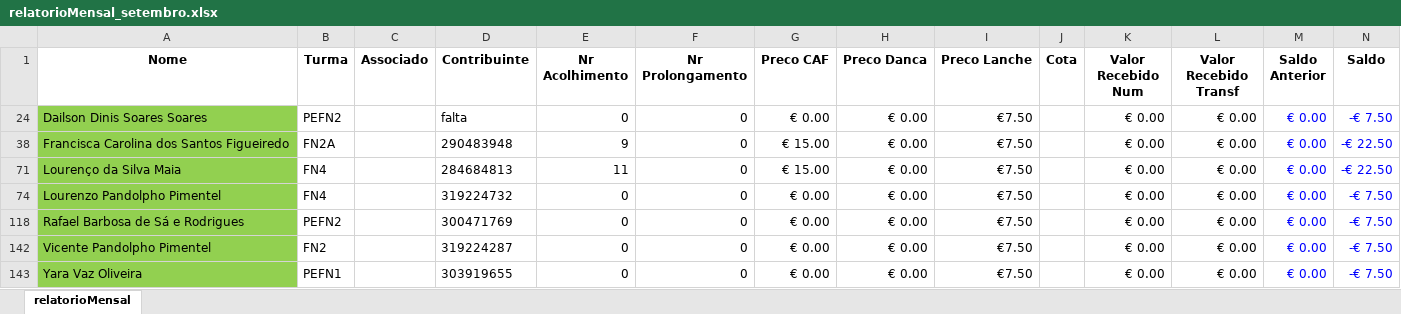
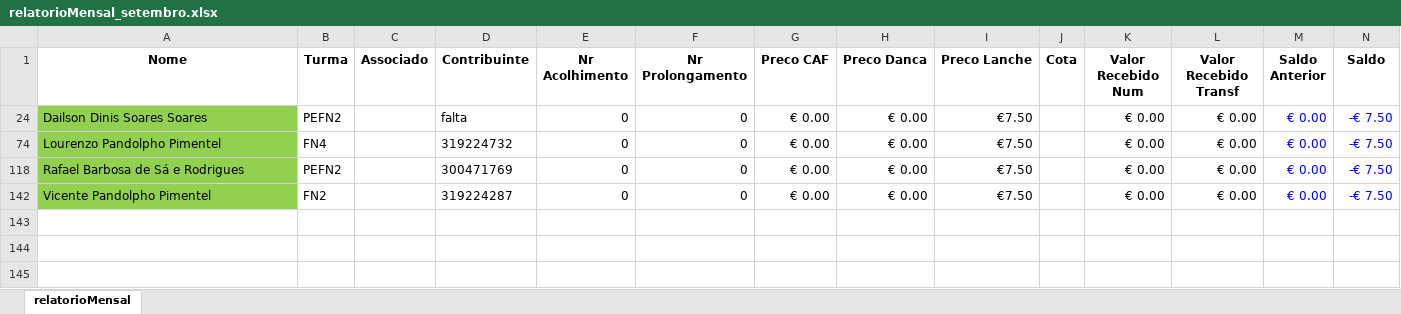
Before and after one commit to Boliveira2/School, an Excel workbook: GestorReceitas/Setembro/relatorioMensal_setembro.xlsx, sheet relatorioMensal, drawn as a sheet; only a part is shown; values as stored, in another font and other column widths than the file's, no borders; charts and pictures and conditional formats not drawn; rows hold the shown columns only; the diff names each change by its address in the sheet, - before the commit and + after, or states it on an @@ line.

```diff
--- a/GestorReceitas/Setembro/relatorioMensal_setembro.xlsx (sheet relatorioMensal)
+++ b/GestorReceitas/Setembro/relatorioMensal_setembro.xlsx (sheet relatorioMensal)
-row 38: Francisca Carolina dos Santos Figueiredo | FN2A |  | 290483948 | 9 | 0 | € 15.00 | € 0.00 | €7.50 |  | € 0.00 | € 0.00 | € 0.00 | -€ 22.50
-row 71: Lourenço da Silva Maia | FN4 |  | 284684813 | 11 | 0 | € 15.00 | € 0.00 | €7.50 |  | € 0.00 | € 0.00 | € 0.00 | -€ 22.50
-row 143: Yara Vaz Oliveira | PEFN1 |  | 303919655 | 0 | 0 | € 0.00 | € 0.00 | €7.50 |  | € 0.00 | € 0.00 | € 0.00 | -€ 7.50
```
Also changed, not shown: hidden cells, charts or pictures, GestorReceitas/Dezembro/Danca.xlsx, GestorReceitas/Dezembro/Lanche.xlsx, 12 other files.
